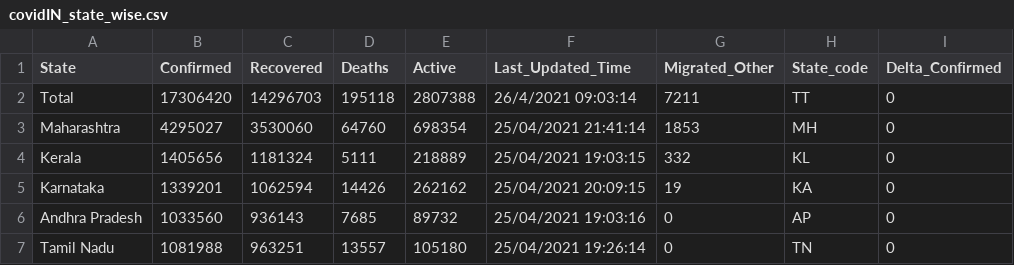
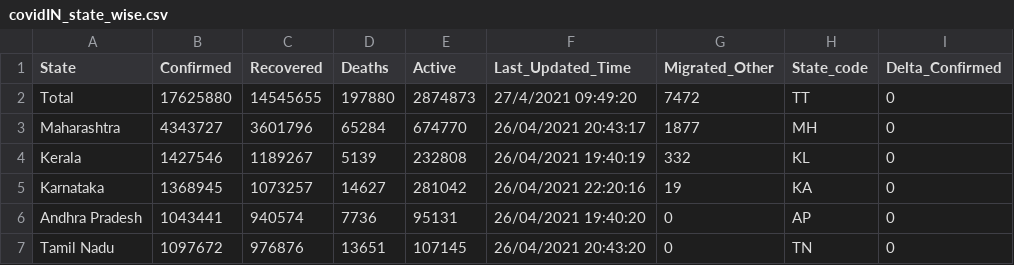
Before and after one commit to arya46/Covid-19-EDA, a CSV file: data/covidIN_state_wise.csv, drawn as a sheet; only a part is shown; the diff covers the shown part only; the diff names each change by its address in the sheet, - before the commit and + after, or states it on an @@ line.

```diff
--- a/data/covidIN_state_wise.csv
+++ b/data/covidIN_state_wise.csv
-B2 (Confirmed): 17306420
+B2 (Confirmed): 17625880
-C2 (Recovered): 14296703
+C2 (Recovered): 14545655
-D2 (Deaths): 195118
+D2 (Deaths): 197880
-E2 (Active): 2807388
+E2 (Active): 2874873
-F2 (Last_Updated_Time): 26/4/2021 09:03:14
+F2 (Last_Updated_Time): 27/4/2021 09:49:20
-G2 (Migrated_Other): 7211
+G2 (Migrated_Other): 7472
-B3 (Confirmed): 4295027
+B3 (Confirmed): 4343727
-C3 (Recovered): 3530060
+C3 (Recovered): 3601796
-D3 (Deaths): 64760
+D3 (Deaths): 65284
-E3 (Active): 698354
+E3 (Active): 674770
-F3 (Last_Updated_Time): 25/04/2021 21:41:14
+F3 (Last_Updated_Time): 26/04/2021 20:43:17
-G3 (Migrated_Other): 1853
+G3 (Migrated_Other): 1877
-B4 (Confirmed): 1405656
+B4 (Confirmed): 1427546
-C4 (Recovered): 1181324
+C4 (Recovered): 1189267
-D4 (Deaths): 5111
+D4 (Deaths): 5139
-E4 (Active): 218889
+E4 (Active): 232808
-F4 (Last_Updated_Time): 25/04/2021 19:03:15
+F4 (Last_Updated_Time): 26/04/2021 19:40:19
-B5 (Confirmed): 1339201
+B5 (Confirmed): 1368945
-C5 (Recovered): 1062594
+C5 (Recovered): 1073257
-D5 (Deaths): 14426
+D5 (Deaths): 14627
-E5 (Active): 262162
+E5 (Active): 281042
-F5 (Last_Updated_Time): 25/04/2021 20:09:15
+F5 (Last_Updated_Time): 26/04/2021 22:20:16
-B6 (Confirmed): 1033560
+B6 (Confirmed): 1043441
-C6 (Recovered): 936143
+C6 (Recovered): 940574
-D6 (Deaths): 7685
+D6 (Deaths): 7736
-E6 (Active): 89732
+E6 (Active): 95131
-F6 (Last_Updated_Time): 25/04/2021 19:03:16
+F6 (Last_Updated_Time): 26/04/2021 19:40:20
-B7 (Confirmed): 1081988
+B7 (Confirmed): 1097672
-C7 (Recovered): 963251
+C7 (Recovered): 976876
-D7 (Deaths): 13557
+D7 (Deaths): 13651
-E7 (Active): 105180
+E7 (Active): 107145
-F7 (Last_Updated_Time): 25/04/2021 19:26:14
+F7 (Last_Updated_Time): 26/04/2021 20:43:20
```
Also changed, not shown: 152 edited cells elsewhere in this file, data/covidIN_districtwise_current.csv, data/covidIN_state_wise_daily.csv, 2 other files.
